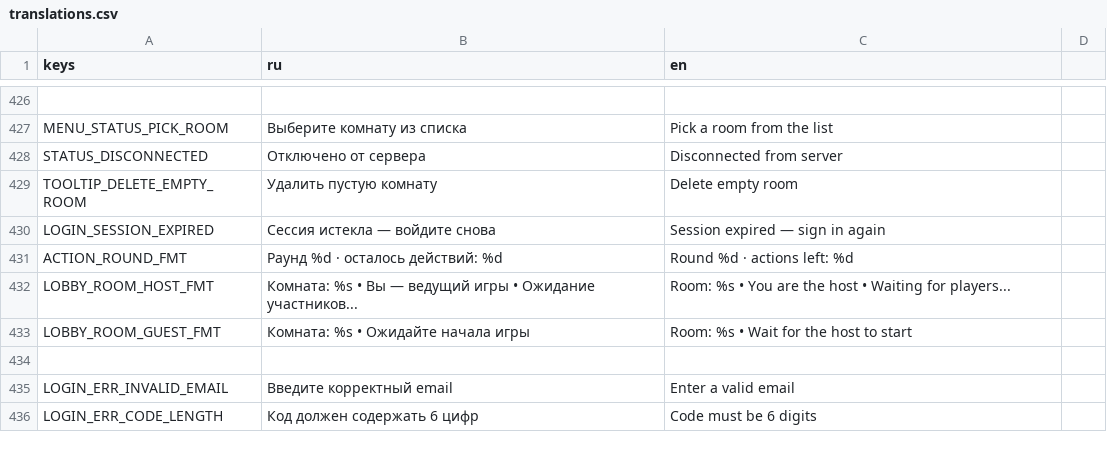
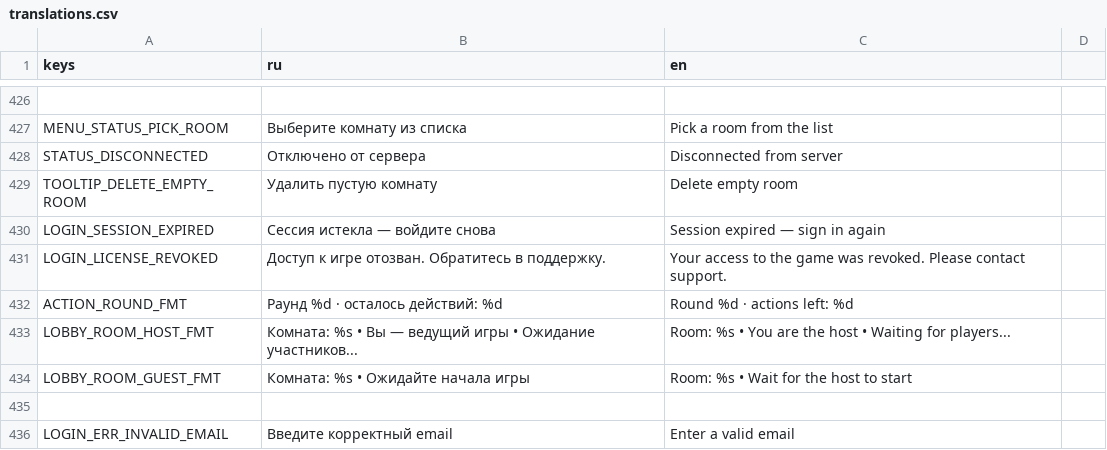
Before and after one commit to fatuk/dark-omens-godot, a CSV file: assets/i18n/translations.csv, drawn as a sheet; only a part is shown, gaps mark what is left out; the shorter side is filled out with more unchanged rows; the diff names each change by its address in the sheet, - before the commit and + after, or states it on an @@ line.

```diff
--- a/assets/i18n/translations.csv
+++ b/assets/i18n/translations.csv
+row 431: LOGIN_LICENSE_REVOKED | Доступ к игре отозван. Обратитесь в поддержку. | Your access to the game was revoked. Please contact support.
```
Also changed, not shown: 4 other files.
